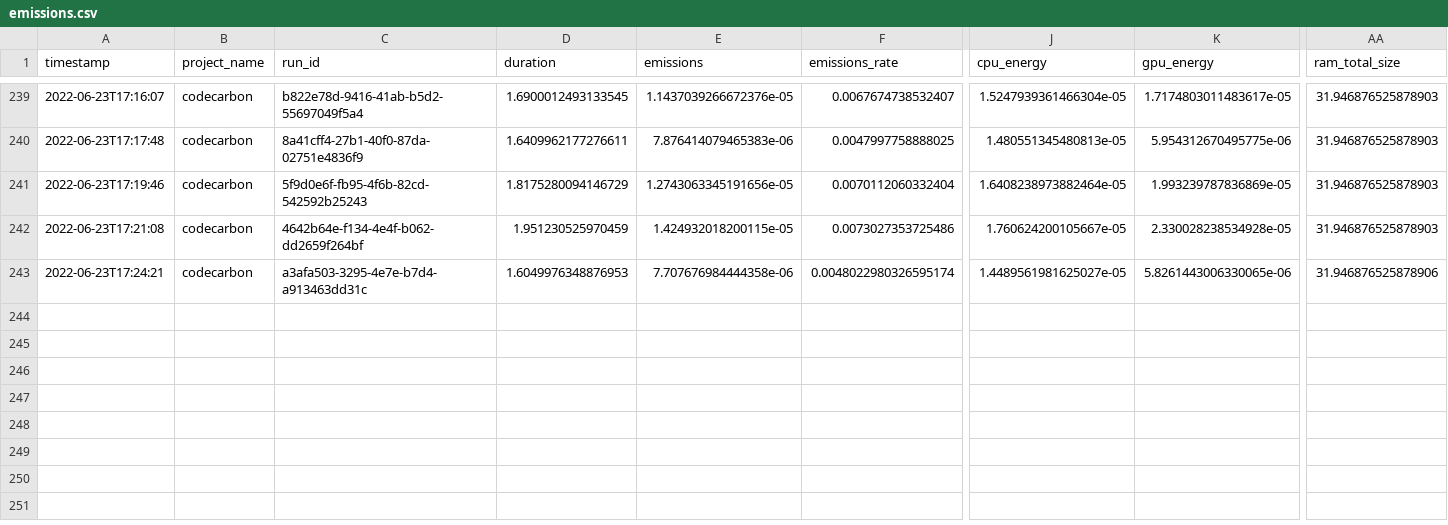
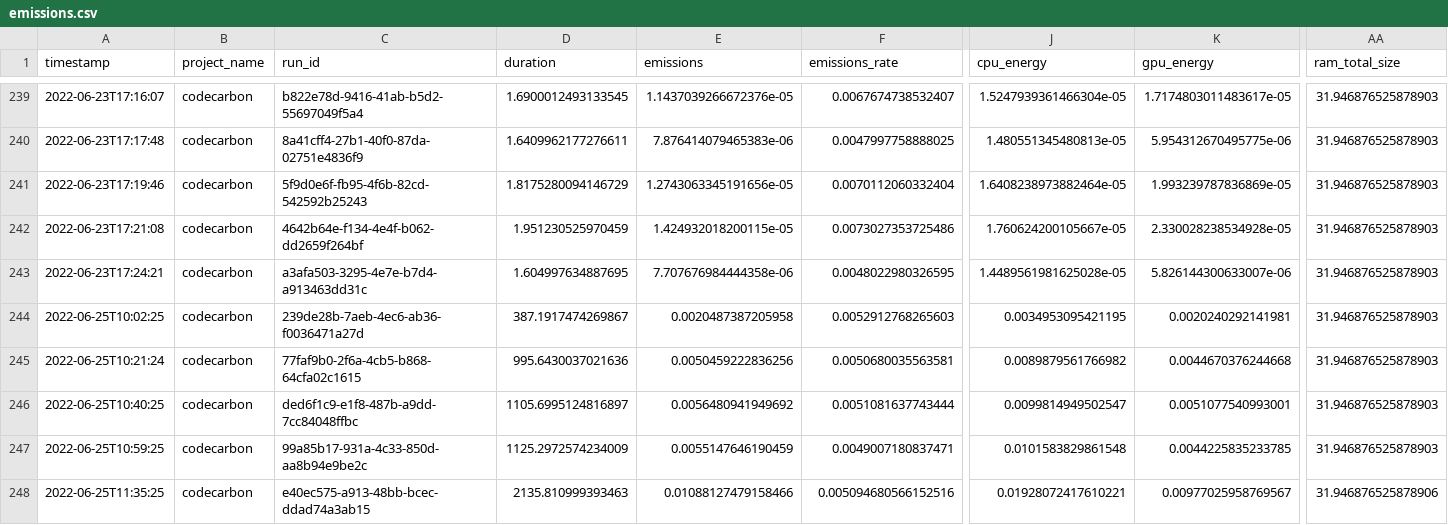
Before and after one commit to Llewe/Autonome-Systeme-Praktikum, a CSV file: out/emissions.csv, drawn as a sheet; only a part is shown, gaps mark what is left out; rows hold the shown columns only; the diff names each change by its address in the sheet, - before the commit and + after, or states it on an @@ line.

```diff
--- a/out/emissions.csv
+++ b/out/emissions.csv
-D243 (duration): 1.6049976348876953
+D243 (duration): 1.604997634887695
-F243 (emissions_rate): 0.0048022980326595174
+F243 (emissions_rate): 0.0048022980326595
-J243 (cpu_energy): 1.4489561981625027e-05
+J243 (cpu_energy): 1.4489561981625028e-05
-K243 (gpu_energy): 5.8261443006330065e-06
+K243 (gpu_energy): 5.826144300633007e-06
-AA243 (ram_total_size): 31.946876525878906
+AA243 (ram_total_size): 31.946876525878903
+row 244: 2022-06-25T10:02:25 | codecarbon | 239de28b-7aeb-4ec6-ab36-f0036471a27d | 387.1917474269867 | 0.0020487387205958 | 0.0052912768265603 | 0.0034953095421195 | 0.0020240292141981 | 31.946876525878903
+row 245: 2022-06-25T10:21:24 | codecarbon | 77faf9b0-2f6a-4cb5-b868-64cfa02c1615 | 995.6430037021636 | 0.0050459222836256 | 0.0050680035563581 | 0.0089879561766982 | 0.0044670376244668 | 31.946876525878903
+row 246: 2022-06-25T10:40:25 | codecarbon | ded6f1c9-e1f8-487b-a9dd-7cc84048ffbc | 1105.6995124816897 | 0.0056480941949692 | 0.0051081637743444 | 0.0099814949502547 | 0.0051077540993001 | 31.946876525878903
+row 247: 2022-06-25T10:59:25 | codecarbon | 99a85b17-931a-4c33-850d-aa8b94e9be2c | 1125.2972574234009 | 0.0055147646190459 | 0.0049007180837471 | 0.0101583829861548 | 0.0044225835233785 | 31.946876525878903
+row 248: 2022-06-25T11:35:25 | codecarbon | e40ec575-a913-48bb-bcec-ddad74a3ab15 | 2135.810999393463 | 0.01088127479158466 | 0.005094680566152516 | 0.01928072417610221 | 0.00977025958769567 | 31.946876525878906
```
Also changed, not shown: 6 other files.
